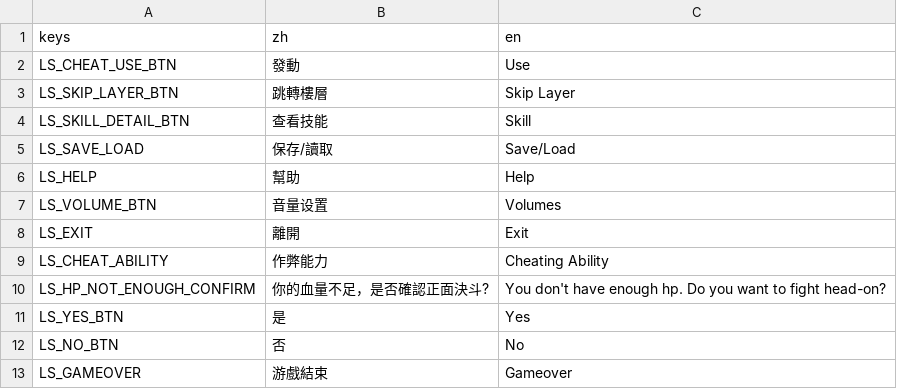
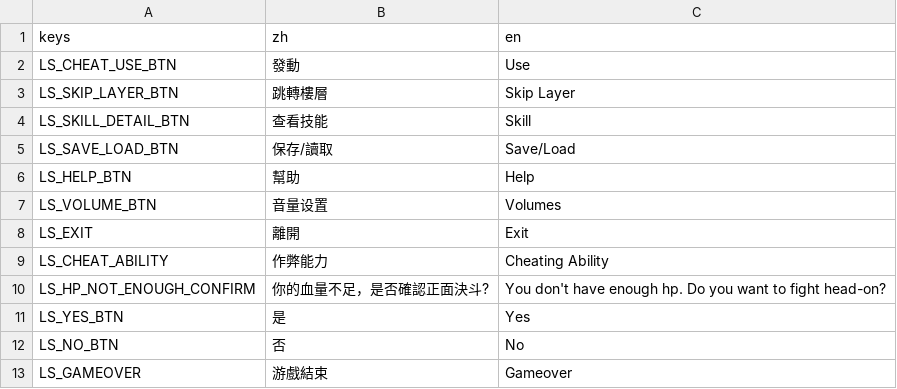
Before and after one commit to 838116504/GameOff2024, a CSV file: asset/tr/level_scene.csv, drawn as a sheet; only a part is shown.

```diff
--- a/asset/tr/level_scene.csv
+++ b/asset/tr/level_scene.csv
@@ -4,4 +4,4 @@ LS_SKIP_LAYER_BTN,跳轉樓層,Skip Layer
 LS_SKILL_DETAIL_BTN,查看技能,Skill
-LS_SAVE_LOAD,保存/讀取,Save/Load
-LS_HELP,幫助,Help
+LS_SAVE_LOAD_BTN,保存/讀取,Save/Load
+LS_HELP_BTN,幫助,Help
 LS_VOLUME_BTN,音量设置,Volumes
```
Also changed, not shown: asset/tr/skill.csv, 29 other files.
